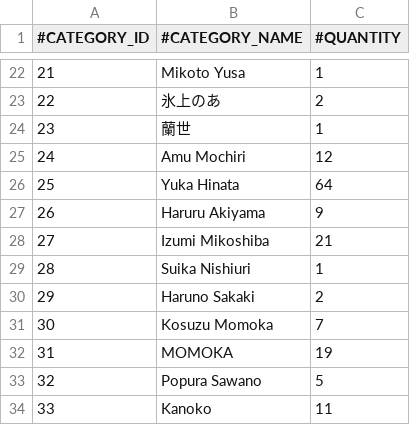
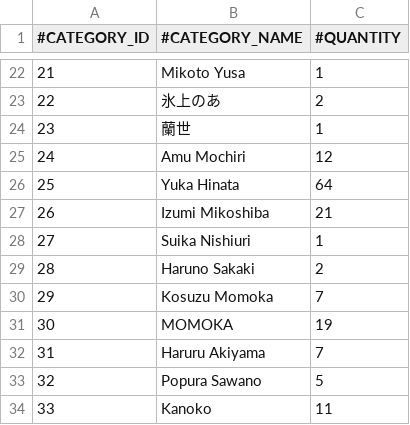
Before and after one commit to nguyenHoangDung0504/na-v3, a CSV file: @resources/databases/s1/cv.csv, drawn as a sheet; only a part is shown, gaps mark what is left out; removed rows and columns are numbered as before the commit, all else as after; the diff names each change by its address in the sheet, - before the commit and + after, or states it on an @@ line.

```diff
--- a/@resources/databases/s1/cv.csv
+++ b/@resources/databases/s1/cv.csv
-row 27: 26 | Haruru Akiyama | 9
@@ column A (#CATEGORY_ID) renumbered between rows 27 and 31 @@
+row 32: 31 | Haruru Akiyama | 7
```
Also changed, not shown: @resources/databases/s1/prefix.csv, @resources/databases/s1/series.csv, 9 other files.
